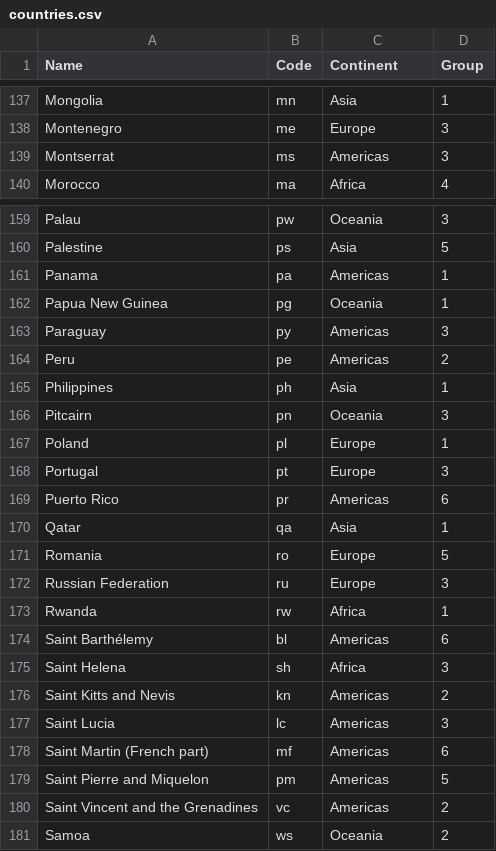
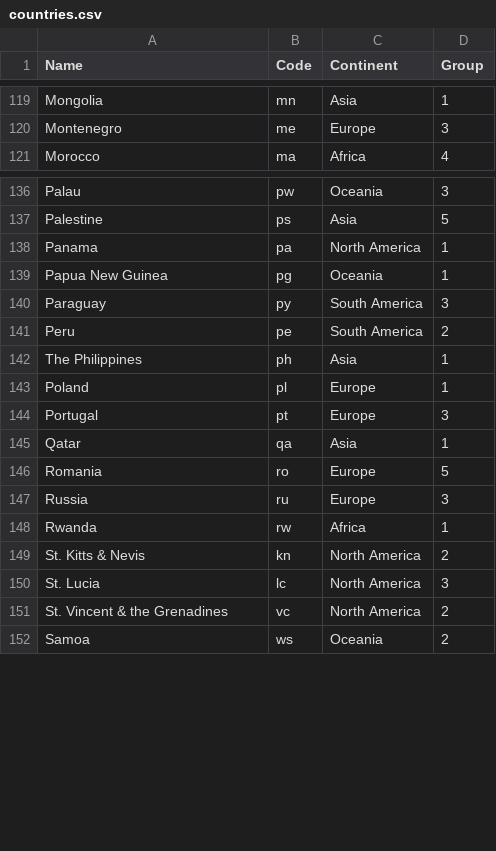
Before and after one commit to shuvamc019/mapquiz, a CSV file: resources/countries.csv, drawn as a sheet; only a part is shown, gaps mark what is left out; the diff covers the shown part only.

```diff
--- a/resources/countries.csv
+++ b/resources/countries.csv
@@ -138,3 +120,2 @@ Mongolia,mn,Asia,1
 Montenegro,me,Europe,3
-Montserrat,ms,Americas,3
 Morocco,ma,Africa,4
@@ -160,22 +137,16 @@ Palau,pw,Oceania,3
 Palestine,ps,Asia,5
-Panama,pa,Americas,1
+Panama,pa,North America,1
 Papua New Guinea,pg,Oceania,1
-Paraguay,py,Americas,3
-Peru,pe,Americas,2
-Philippines,ph,Asia,1
-Pitcairn,pn,Oceania,3
+Paraguay,py,South America,3
+Peru,pe,South America,2
+The Philippines,ph,Asia,1
 Poland,pl,Europe,1
 Portugal,pt,Europe,3
-Puerto Rico,pr,Americas,6
 Qatar,qa,Asia,1
 Romania,ro,Europe,5
-Russian Federation,ru,Europe,3
+Russia,ru,Europe,3
 Rwanda,rw,Africa,1
-Saint Barthélemy,bl,Americas,6
-Saint Helena,sh,Africa,3
-Saint Kitts and Nevis,kn,Americas,2
-Saint Lucia,lc,Americas,3
-Saint Martin (French part),mf,Americas,6
-Saint Pierre and Miquelon,pm,Americas,5
-Saint Vincent and the Grenadines,vc,Americas,2
+St. Kitts & Nevis,kn,North America,2
+St. Lucia,lc,North America,3
+St. Vincent & the Grenadines,vc,North America,2
 Samoa,ws,Oceania,2
```
Also changed, not shown: 30 removed rows and 41 edited cells elsewhere in this file, resources/codes.csv, 10 other files.
